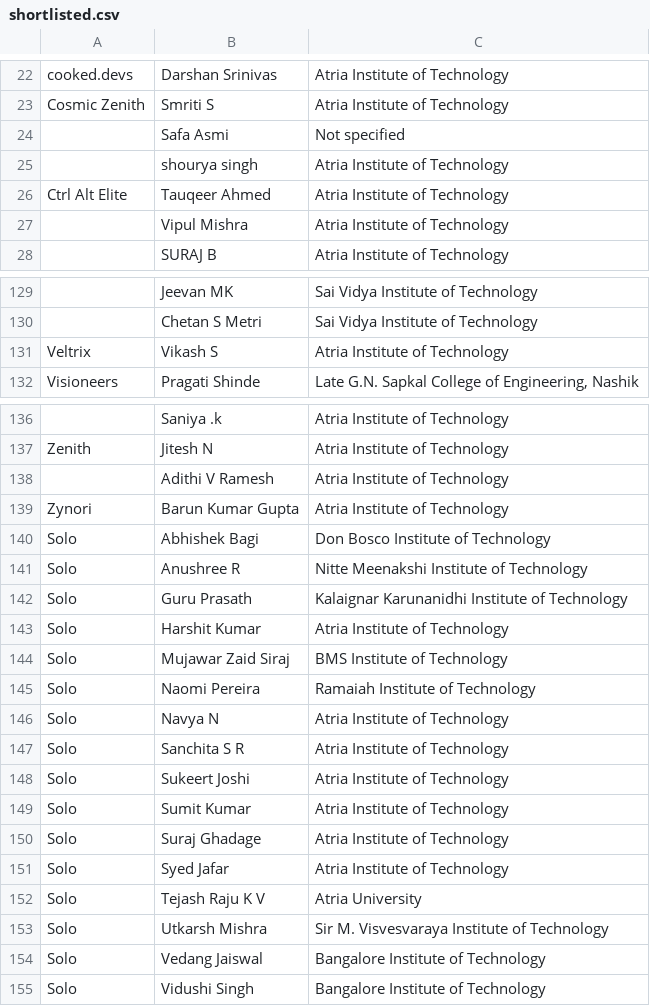
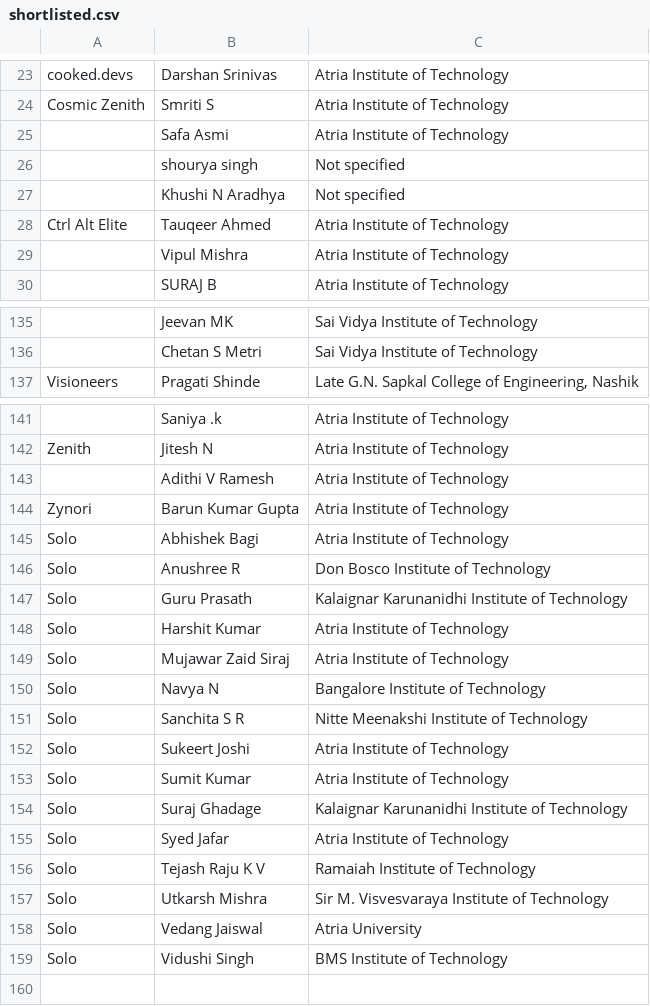
Before and after one commit to AWSSBGAtria/hacktoberfest, a CSV file: public/shortlisted.csv, drawn as a sheet; only a part is shown, gaps mark what is left out; removed rows and columns are numbered as before the commit, all else as after; the diff covers the shown part only; the diff names each change by its address in the sheet, - before the commit and + after, or states it on an @@ line.

```diff
--- a/public/shortlisted.csv
+++ b/public/shortlisted.csv
-C25: Not specified
+C25: Atria Institute of Technology
-C26: Atria Institute of Technology
+C26: Not specified
+row 27:  | Khushi N Aradhya | Not specified
-row 131: Veltrix | Vikash S | Atria Institute of Technology
-C145: Don Bosco Institute of Technology
+C145: Atria Institute of Technology
-C146: Nitte Meenakshi Institute of Technology
+C146: Don Bosco Institute of Technology
-C149: BMS Institute of Technology
+C149: Atria Institute of Technology
-row 145: Solo | Naomi Pereira | Ramaiah Institute of Technology
-C150: Atria Institute of Technology
+C150: Bangalore Institute of Technology
-C151: Atria Institute of Technology
+C151: Nitte Meenakshi Institute of Technology
-C154: Atria Institute of Technology
+C154: Kalaignar Karunanidhi Institute of Technology
-C156: Atria University
+C156: Ramaiah Institute of Technology
-C158: Bangalore Institute of Technology
+C158: Atria University
-C159: Bangalore Institute of Technology
+C159: BMS Institute of Technology
```
Also changed, not shown: 5 added rows and 7 edited cells elsewhere in this file, 3 other files.
